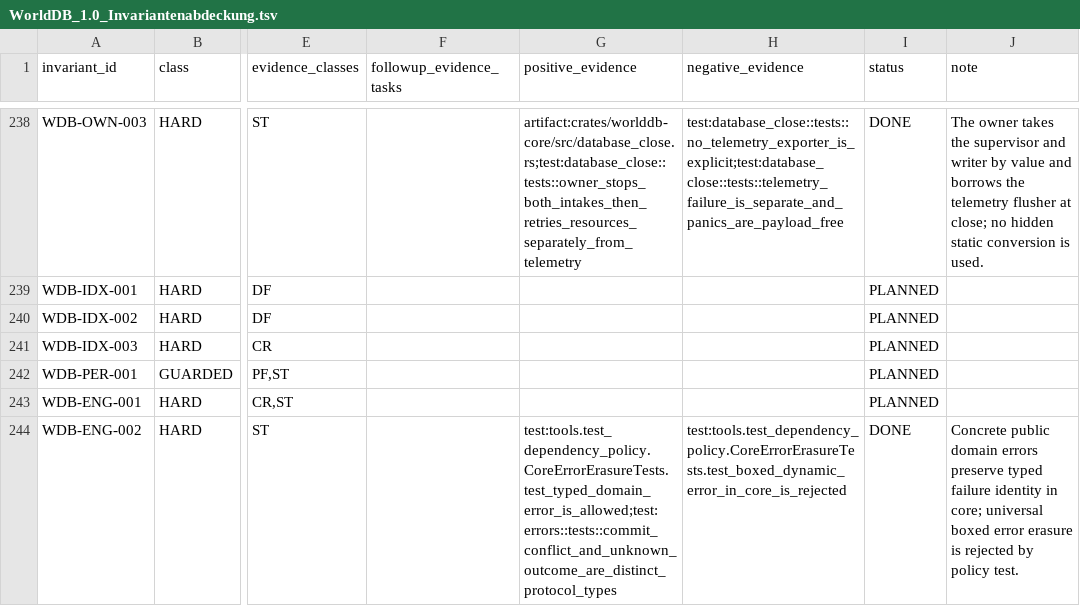
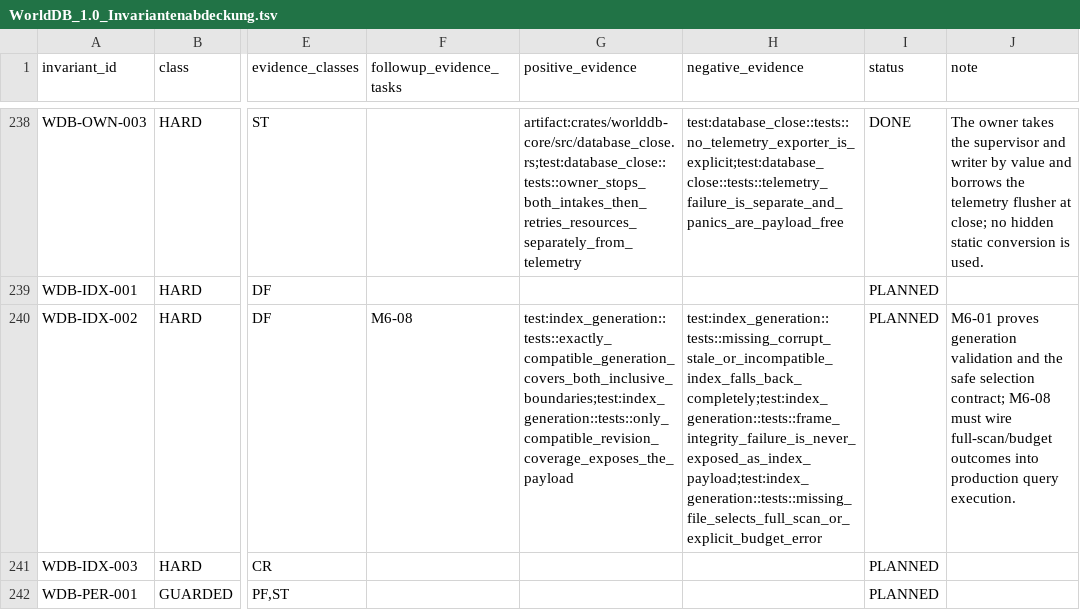
Before and after one commit to klarck36/WorldDB, a TSV file: WorldDB_1.0_Invariantenabdeckung.tsv, drawn as a sheet; only a part is shown, gaps mark what is left out; the shorter side is filled out with more unchanged rows; the diff names each change by its address in the sheet, - before the commit and + after, or states it on an @@ line.

Commit message:
feat: define versioned index generation fallback

```diff
--- a/WorldDB_1.0_Invariantenabdeckung.tsv
+++ b/WorldDB_1.0_Invariantenabdeckung.tsv
-F240 (followup_evidence_tasks): (empty)
+F240 (followup_evidence_tasks): M6-08
-G240 (positive_evidence): (empty)
+G240 (positive_evidence): test:index_generation::tests::exactly_compatible_generation_covers_both_inclusive_boundaries;test:index_generation::tests::only_compatible_revision_coverage_exposes_the_payload
-H240 (negative_evidence): (empty)
+H240 (negative_evidence): test:index_generation::tests::missing_corrupt_stale_or_incompatible_index_falls_back_completely;test:index_generation::tests::frame_integrity_failure_is_never_exposed_as_index_payload;test:index_generation::tests::missing_file_selects_full_scan_or_explicit_budget_error
-J240 (note): (empty)
+J240 (note): M6-01 proves generation validation and the safe selection contract; M6-08 must wire full-scan/budget outcomes into production query execution.
```
Also changed, not shown: WorldDB_1.0_Folgebelege.tsv, WorldDB_1.0_Taskregister.tsv, 7 other files.
